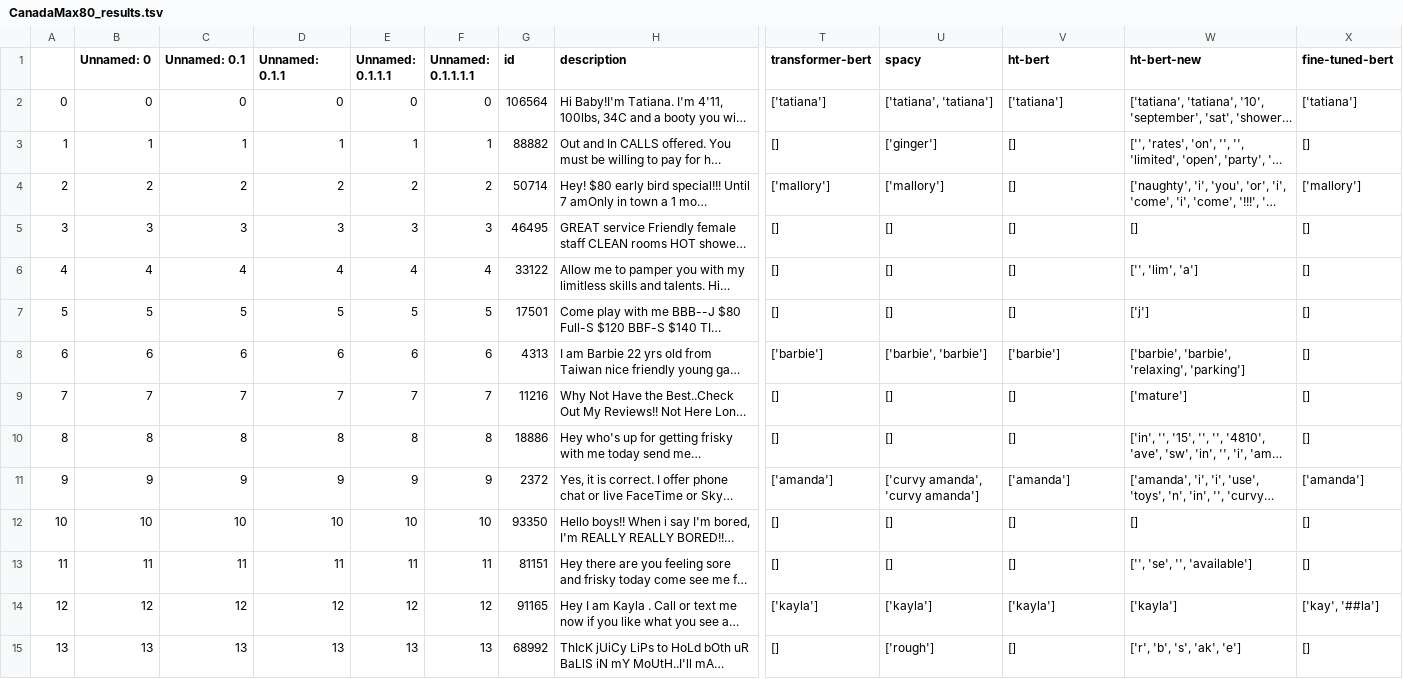
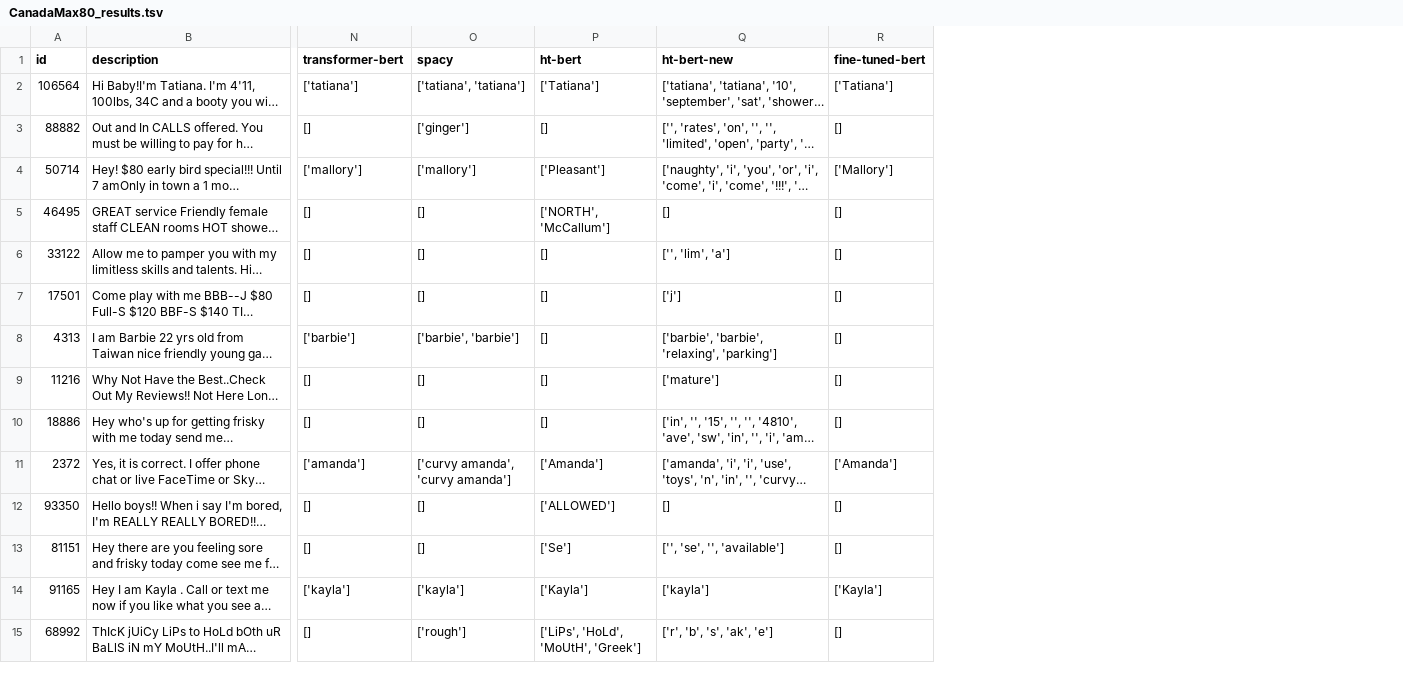
Before and after one commit to tudou0002/NEAT, a TSV file: data/CanadaMax80_results.tsv, drawn as a sheet; only a part is shown, gaps mark what is left out; long unchanged cells end in …; removed rows and columns are numbered as before the commit, all else as after; the diff covers the shown part only; the diff names each change by its address in the sheet, - before the commit and + after, or states it on an @@ line.

Commit message:
updated ht-bert and fine-tuned-bert results

```diff
--- a/data/CanadaMax80_results.tsv
+++ b/data/CanadaMax80_results.tsv
-column A, rows 2-15: 0 | 1 | 2 | 3 | 4 | 5 | 6 | 7 | 8 | 9 | 10 | 11 | 12 | 13
-column B (Unnamed: 0), rows 2-15: 0 | 1 | 2 | 3 | 4 | 5 | 6 | 7 | 8 | 9 | 10 | 11 | 12 | 13
-column C (Unnamed: 0.1), rows 2-15: 0 | 1 | 2 | 3 | 4 | 5 | 6 | 7 | 8 | 9 | 10 | 11 | 12 | 13
-column D (Unnamed: 0.1.1), rows 2-15: 0 | 1 | 2 | 3 | 4 | 5 | 6 | 7 | 8 | 9 | 10 | 11 | 12 | 13
-column E (Unnamed: 0.1.1.1), rows 2-15: 0 | 1 | 2 | 3 | 4 | 5 | 6 | 7 | 8 | 9 | 10 | 11 | 12 | 13
-column F (Unnamed: 0.1.1.1.1), rows 2-15: 0 | 1 | 2 | 3 | 4 | 5 | 6 | 7 | 8 | 9 | 10 | 11 | 12 | 13
-P2 (ht-bert): ['tatiana']
+P2 (ht-bert): ['Tatiana']
-R2 (fine-tuned-bert): ['tatiana']
+R2 (fine-tuned-bert): ['Tatiana']
-P4 (ht-bert): []
+P4 (ht-bert): ['Pleasant']
-R4 (fine-tuned-bert): ['mallory']
+R4 (fine-tuned-bert): ['Mallory']
-P5 (ht-bert): []
+P5 (ht-bert): ['NORTH', 'McCallum']
-P8 (ht-bert): ['barbie']
+P8 (ht-bert): []
-P11 (ht-bert): ['amanda']
+P11 (ht-bert): ['Amanda']
-R11 (fine-tuned-bert): ['amanda']
+R11 (fine-tuned-bert): ['Amanda']
-P12 (ht-bert): []
+P12 (ht-bert): ['ALLOWED']
-P13 (ht-bert): []
+P13 (ht-bert): ['Se']
-P14 (ht-bert): ['kayla']
+P14 (ht-bert): ['Kayla']
-R14 (fine-tuned-bert): ['kay', '##la']
+R14 (fine-tuned-bert): ['Kayla']
-P15 (ht-bert): []
+P15 (ht-bert): ['LiPs', 'HoLd', 'MoUtH', 'Greek']
```
Also changed, not shown: 75 edited cells elsewhere in this file, 5 other files.
